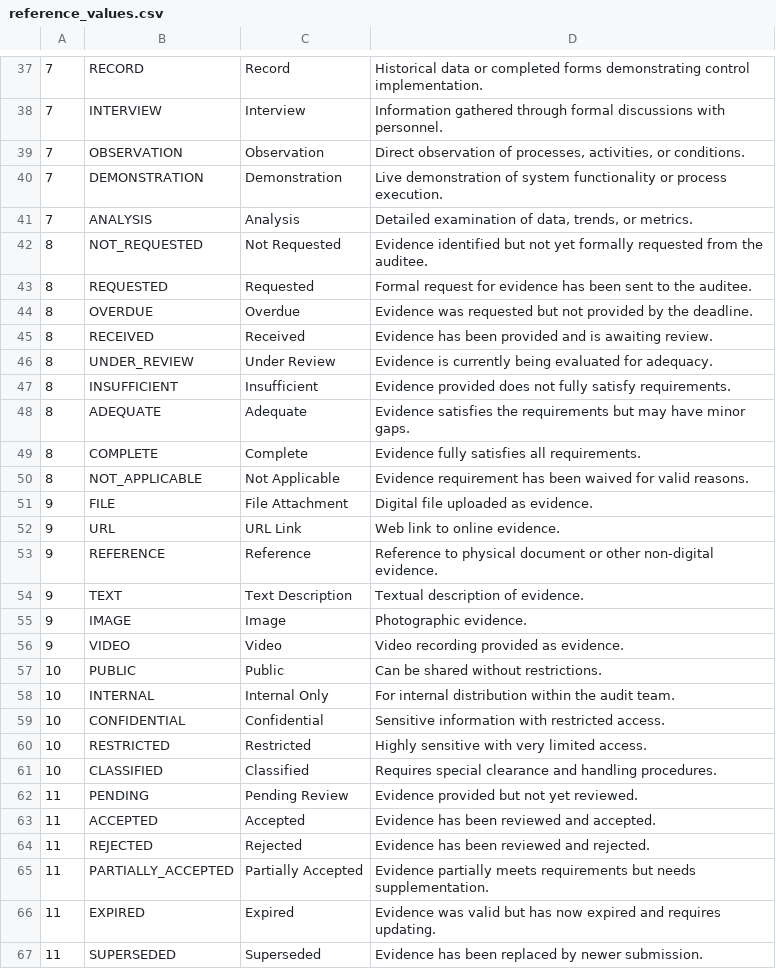
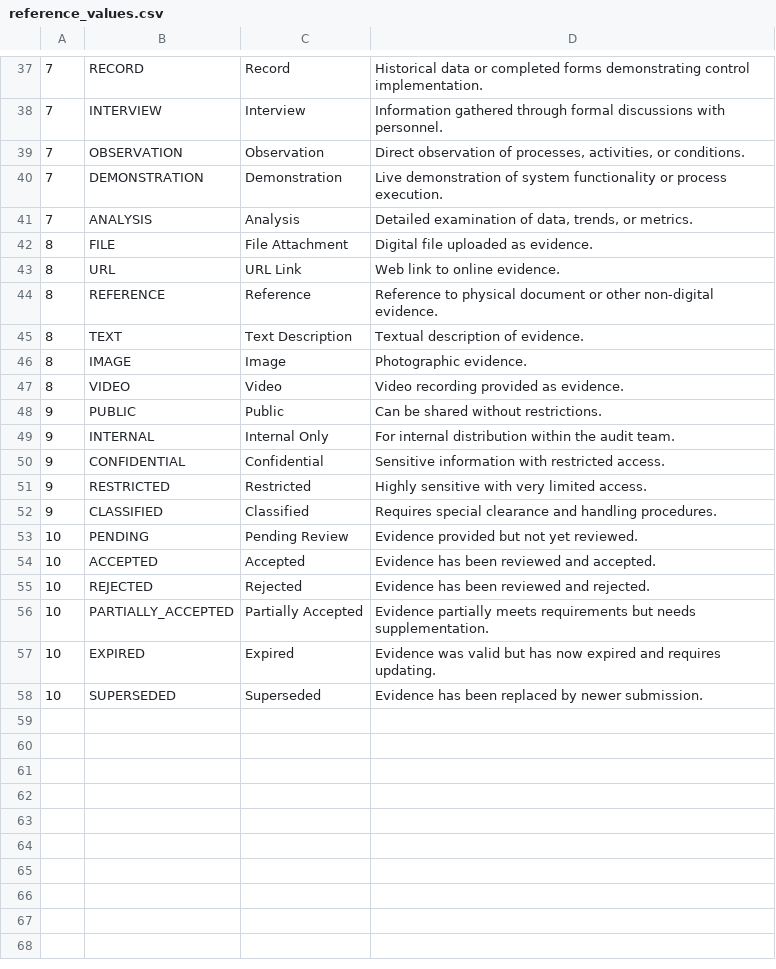
Before and after one commit to mikejmz24/ISO_Auditing_tool, a CSV file: cmd/internal/seeds/csv/reference_values.csv, drawn as a sheet; only a part is shown, gaps mark what is left out.

Commit message:
Updated optimizes queries to feed the materialized_queries table

```diff
--- a/cmd/internal/seeds/csv/reference_values.csv
+++ b/cmd/internal/seeds/csv/reference_values.csv
@@ -41,27 +41,18 @@
 7,ANALYSIS,Analysis,"Detailed examination of data, trends, or metrics."
-8,NOT_REQUESTED,Not Requested,Evidence identified but not yet formally requested from the auditee.
-8,REQUESTED,Requested,Formal request for evidence has been sent to the auditee.
-8,OVERDUE,Overdue,Evidence was requested but not provided by the deadline.
-8,RECEIVED,Received,Evidence has been provided and is awaiting review.
-8,UNDER_REVIEW,Under Review,Evidence is currently being evaluated for adequacy.
-8,INSUFFICIENT,Insufficient,Evidence provided does not fully satisfy requirements.
-8,ADEQUATE,Adequate,Evidence satisfies the requirements but may have minor gaps.
-8,COMPLETE,Complete,Evidence fully satisfies all requirements.
-8,NOT_APPLICABLE,Not Applicable,Evidence requirement has been waived for valid reasons.
-9,FILE,File Attachment,Digital file uploaded as evidence.
-9,URL,URL Link,Web link to online evidence.
-9,REFERENCE,Reference,Reference to physical document or other non-digital evidence.
-9,TEXT,Text Description,Textual description of evidence.
-9,IMAGE,Image,Photographic evidence.
-9,VIDEO,Video,Video recording provided as evidence.
-10,PUBLIC,Public,Can be shared without restrictions.
-10,INTERNAL,Internal Only,For internal distribution within the audit team.
-10,CONFIDENTIAL,Confidential,Sensitive information with restricted access.
-10,RESTRICTED,Restricted,Highly sensitive with very limited access.
-10,CLASSIFIED,Classified,Requires special clearance and handling procedures.
-11,PENDING,Pending Review,Evidence provided but not yet reviewed.
-11,ACCEPTED,Accepted,Evidence has been reviewed and accepted.
-11,REJECTED,Rejected,Evidence has been reviewed and rejected.
-11,PARTIALLY_ACCEPTED,Partially Accepted,Evidence partially meets requirements but needs supplementation.
-11,EXPIRED,Expired,Evidence was valid but has now expired and requires updating.
-11,SUPERSEDED,Superseded,Evidence has been replaced by newer submission.
+8,FILE,File Attachment,Digital file uploaded as evidence.
+8,URL,URL Link,Web link to online evidence.
+8,REFERENCE,Reference,Reference to physical document or other non-digital evidence.
+8,TEXT,Text Description,Textual description of evidence.
+8,IMAGE,Image,Photographic evidence.
+8,VIDEO,Video,Video recording provided as evidence.
+9,PUBLIC,Public,Can be shared without restrictions.
+9,INTERNAL,Internal Only,For internal distribution within the audit team.
+9,CONFIDENTIAL,Confidential,Sensitive information with restricted access.
+9,RESTRICTED,Restricted,Highly sensitive with very limited access.
+9,CLASSIFIED,Classified,Requires special clearance and handling procedures.
+10,PENDING,Pending Review,Evidence provided but not yet reviewed.
+10,ACCEPTED,Accepted,Evidence has been reviewed and accepted.
+10,REJECTED,Rejected,Evidence has been reviewed and rejected.
+10,PARTIALLY_ACCEPTED,Partially Accepted,Evidence partially meets requirements but needs supplementation.
+10,EXPIRED,Expired,Evidence was valid but has now expired and requires updating.
+10,SUPERSEDED,Superseded,Evidence has been replaced by newer submission.
```
Also changed, not shown: cmd/internal/seeds/csv/reference_types.csv, 5 other files.
